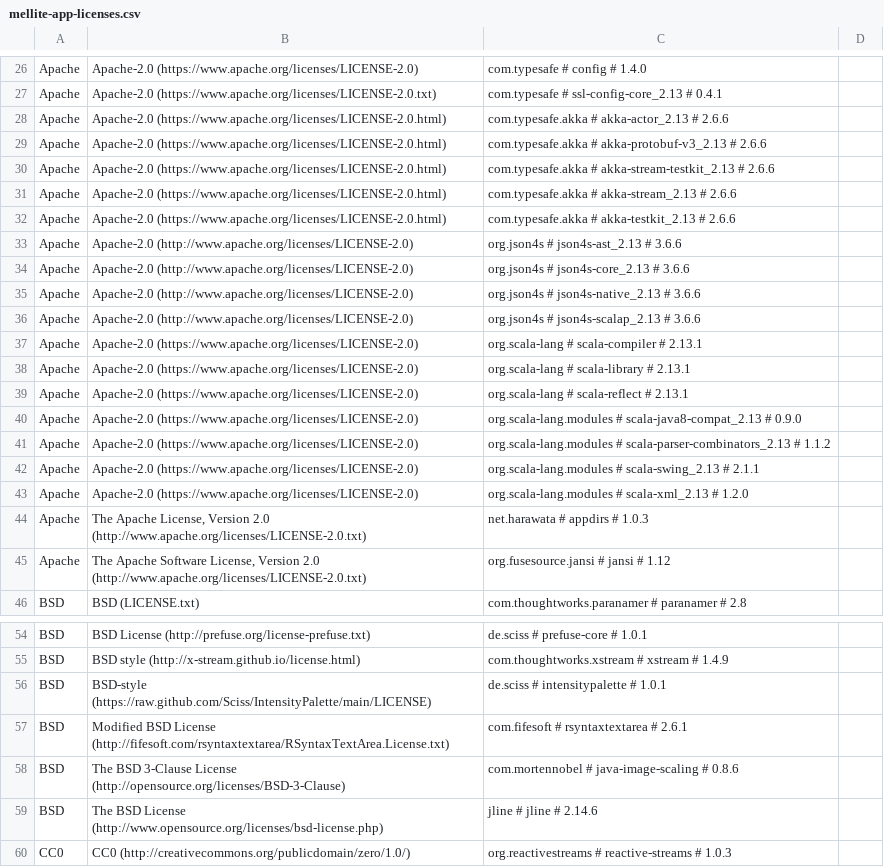
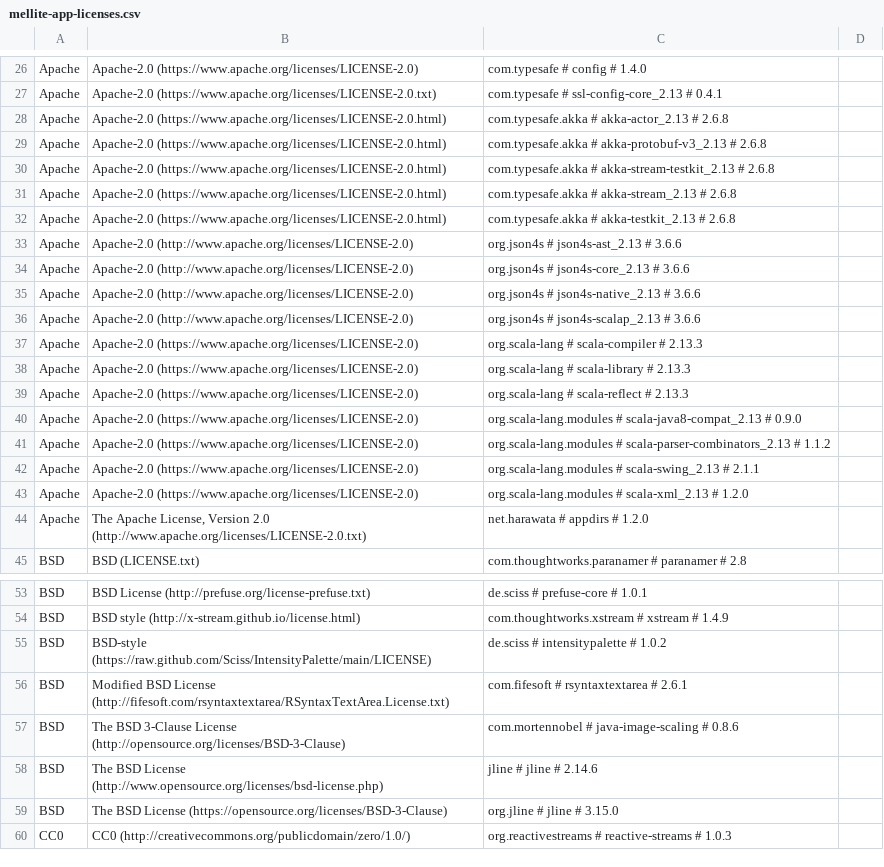
Before and after one commit to Sciss/Mellite, a CSV file: app/src/main/resources/de/sciss/mellite/mellite-app-licenses.csv, drawn as a sheet; only a part is shown, gaps mark what is left out; the diff covers the shown part only.

```diff
--- a/app/src/main/resources/de/sciss/mellite/mellite-app-licenses.csv
+++ b/app/src/main/resources/de/sciss/mellite/mellite-app-licenses.csv
@@ -27,7 +27,7 @@ Apache,Apache-2.0 (https://www.apache.org/licenses/LICENSE-2.0),com.typesafe # c
 Apache,Apache-2.0 (https://www.apache.org/licenses/LICENSE-2.0.txt),com.typesafe # ssl-config-core_2.13 # 0.4.1,
-Apache,Apache-2.0 (https://www.apache.org/licenses/LICENSE-2.0.html),com.typesafe.akka # akka-actor_2.13 # 2.6.6,
-Apache,Apache-2.0 (https://www.apache.org/licenses/LICENSE-2.0.html),com.typesafe.akka # akka-protobuf-v3_2.13 # 2.6.6,
-Apache,Apache-2.0 (https://www.apache.org/licenses/LICENSE-2.0.html),com.typesafe.akka # akka-stream-testkit_2.13 # 2.6.6,
-Apache,Apache-2.0 (https://www.apache.org/licenses/LICENSE-2.0.html),com.typesafe.akka # akka-stream_2.13 # 2.6.6,
-Apache,Apache-2.0 (https://www.apache.org/licenses/LICENSE-2.0.html),com.typesafe.akka # akka-testkit_2.13 # 2.6.6,
+Apache,Apache-2.0 (https://www.apache.org/licenses/LICENSE-2.0.html),com.typesafe.akka # akka-actor_2.13 # 2.6.8,
+Apache,Apache-2.0 (https://www.apache.org/licenses/LICENSE-2.0.html),com.typesafe.akka # akka-protobuf-v3_2.13 # 2.6.8,
+Apache,Apache-2.0 (https://www.apache.org/licenses/LICENSE-2.0.html),com.typesafe.akka # akka-stream-testkit_2.13 # 2.6.8,
+Apache,Apache-2.0 (https://www.apache.org/licenses/LICENSE-2.0.html),com.typesafe.akka # akka-stream_2.13 # 2.6.8,
+Apache,Apache-2.0 (https://www.apache.org/licenses/LICENSE-2.0.html),com.typesafe.akka # akka-testkit_2.13 # 2.6.8,
 Apache,Apache-2.0 (http://www.apache.org/licenses/LICENSE-2.0),org.json4s # json4s-ast_2.13 # 3.6.6,
@@ -36,5 +36,5 @@ Apache,Apache-2.0 (http://www.apache.org/licenses/LICENSE-2.0),org.json4s # json
 Apache,Apache-2.0 (http://www.apache.org/licenses/LICENSE-2.0),org.json4s # json4s-scalap_2.13 # 3.6.6,
-Apache,Apache-2.0 (https://www.apache.org/licenses/LICENSE-2.0),org.scala-lang # scala-compiler # 2.13.1,
-Apache,Apache-2.0 (https://www.apache.org/licenses/LICENSE-2.0),org.scala-lang # scala-library # 2.13.1,
-Apache,Apache-2.0 (https://www.apache.org/licenses/LICENSE-2.0),org.scala-lang # scala-reflect # 2.13.1,
+Apache,Apache-2.0 (https://www.apache.org/licenses/LICENSE-2.0),org.scala-lang # scala-compiler # 2.13.3,
+Apache,Apache-2.0 (https://www.apache.org/licenses/LICENSE-2.0),org.scala-lang # scala-library # 2.13.3,
+Apache,Apache-2.0 (https://www.apache.org/licenses/LICENSE-2.0),org.scala-lang # scala-reflect # 2.13.3,
 Apache,Apache-2.0 (https://www.apache.org/licenses/LICENSE-2.0),org.scala-lang.modules # scala-java8-compat_2.13 # 0.9.0,
@@ -43,4 +43,3 @@ Apache,Apache-2.0 (https://www.apache.org/licenses/LICENSE-2.0),org.scala-lang.m
 Apache,Apache-2.0 (https://www.apache.org/licenses/LICENSE-2.0),org.scala-lang.modules # scala-xml_2.13 # 1.2.0,
-Apache,"The Apache License, Version 2.0 (http://www.apache.org/licenses/LICENSE-2.0.txt)",net.harawata # appdirs # 1.0.3,
-Apache,"The Apache Software License, Version 2.0 (http://www.apache.org/licenses/LICENSE-2.0.txt)",org.fusesource.jansi # jansi # 1.12,
+Apache,"The Apache License, Version 2.0 (http://www.apache.org/licenses/LICENSE-2.0.txt)",net.harawata # appdirs # 1.2.0,
 BSD,BSD (LICENSE.txt),com.thoughtworks.paranamer # paranamer # 2.8,
@@ -55,3 +54,3 @@ BSD,BSD License (http://prefuse.org/license-prefuse.txt),de.sciss # prefuse-core
 BSD,BSD style (http://x-stream.github.io/license.html),com.thoughtworks.xstream # xstream # 1.4.9,
-BSD,BSD-style (https://raw.github.com/Sciss/IntensityPalette/main/LICENSE),de.sciss # intensitypalette # 1.0.1,
+BSD,BSD-style (https://raw.github.com/Sciss/IntensityPalette/main/LICENSE),de.sciss # intensitypalette # 1.0.2,
 BSD,Modified BSD License (http://fifesoft.com/rsyntaxtextarea/RSyntaxTextArea.License.txt),com.fifesoft # rsyntaxtextarea # 2.6.1,
@@ -59,2 +58,3 @@ BSD,The BSD 3-Clause License (http://opensource.org/licenses/BSD-3-Clause),com.m
 BSD,The BSD License (http://www.opensource.org/licenses/bsd-license.php),jline # jline # 2.14.6,
+BSD,The BSD License (https://opensource.org/licenses/BSD-3-Clause),org.jline # jline # 3.15.0,
 CC0,CC0 (http://creativecommons.org/publicdomain/zero/1.0/),org.reactivestreams # reactive-streams # 1.0.3,
```
Also changed, not shown: 19 edited cells elsewhere in this file, 3 other files.
